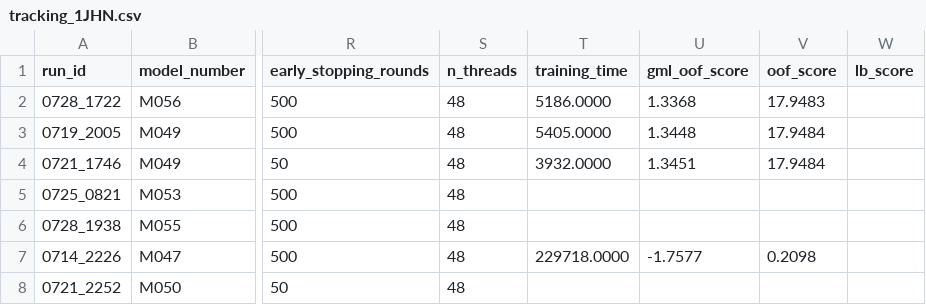
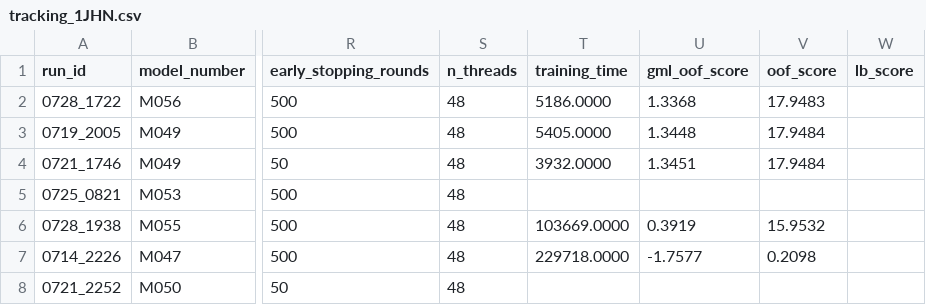
Before and after one commit to RobMulla/kaggle-champs-2019, a CSV file: tracking/tracking_1JHN.csv, drawn as a sheet; only a part is shown, gaps mark what is left out; the diff names each change by its address in the sheet, - before the commit and + after, or states it on an @@ line.

```diff
--- a/tracking/tracking_1JHN.csv
+++ b/tracking/tracking_1JHN.csv
-T6 (training_time): (empty)
+T6 (training_time): 103669.0000
-U6 (gml_oof_score): (empty)
+U6 (gml_oof_score): 0.3919
-V6 (oof_score): (empty)
+V6 (oof_score): 15.9532
```
Also changed, not shown: tracking/tracking.csv, tracking/tracking_2JHH.csv, 4 other files.
